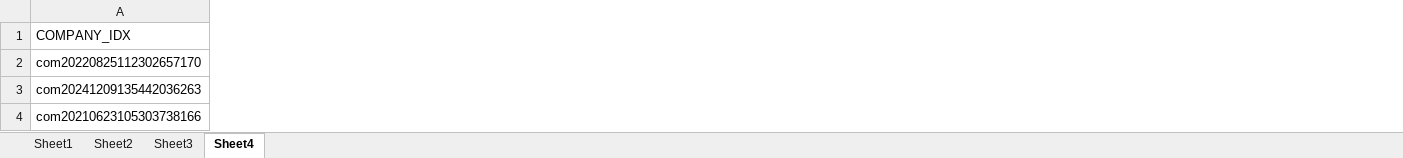
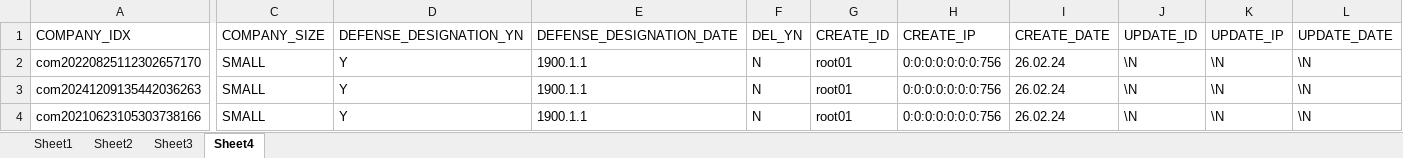
Before and after one commit to suho149/ExcelToJsonConverterEx, an Excel workbook: src/main/resources/excel/exceldata.xlsx, sheet Sheet4, drawn as a sheet; only a part is shown, gaps mark what is left out; values as stored, in another font and other column widths than the file's, no borders; the diff covers the shown part only; the diff names each change by its address in the sheet, - before the commit and + after, or states it on an @@ line.

Commit message:
feat: 기존 컨버터는 2개의 컬럼만 출력(company_idx, contents) 이 부분을 12개의 컬럼 전부 출력하도록 구현

```diff
--- a/src/main/resources/excel/exceldata.xlsx (sheet Sheet4)
+++ b/src/main/resources/excel/exceldata.xlsx (sheet Sheet4)
+column C (COMPANY_SIZE), rows 2-4: all SMALL
+column D (DEFENSE_DESIGNATION_YN), rows 2-4: all Y
+column E (DEFENSE_DESIGNATION_DATE), rows 2-4: all 1900.1.1
+column F (DEL_YN), rows 2-4: all N
+column G (CREATE_ID), rows 2-4: all root01
+column H (CREATE_IP), rows 2-4: all 0:0:0:0:0:0:0:756
+column I (CREATE_DATE), rows 2-4: all 26.02.24
+column J (UPDATE_ID), rows 2-4: all \N
+column K (UPDATE_IP), rows 2-4: all \N
+column L (UPDATE_DATE), rows 2-4: all \N
```
Also changed, not shown: 1 edited cell elsewhere in this sheet, 1 other file.
